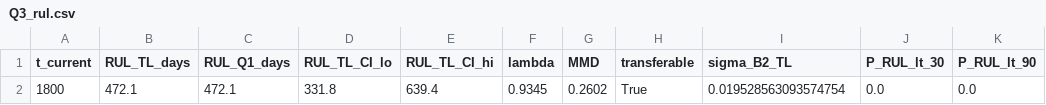
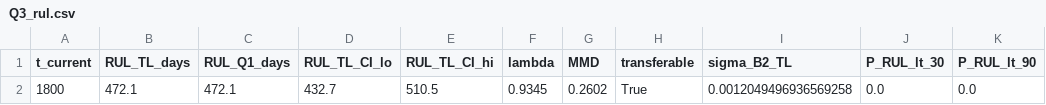
Before and after one commit to Antonioxin/HDU_math_model, a CSV file: code/results/tables/Q3_rul.csv, drawn as a sheet; only a part is shown; the diff names each change by its address in the sheet, - before the commit and + after, or states it on an @@ line.

```diff
--- a/code/results/tables/Q3_rul.csv
+++ b/code/results/tables/Q3_rul.csv
-D2 (RUL_TL_CI_lo): 331.8
+D2 (RUL_TL_CI_lo): 432.7
-E2 (RUL_TL_CI_hi): 639.4
+E2 (RUL_TL_CI_hi): 510.5
-I2 (sigma_B2_TL): 0.019528563093574754
+I2 (sigma_B2_TL): 0.0012049496936569258
```
Also changed, not shown: code/results/tables/Q1_sens_I_F.csv, code/results/tables/Q1_sens_wiener_window.csv, 22 other files.
